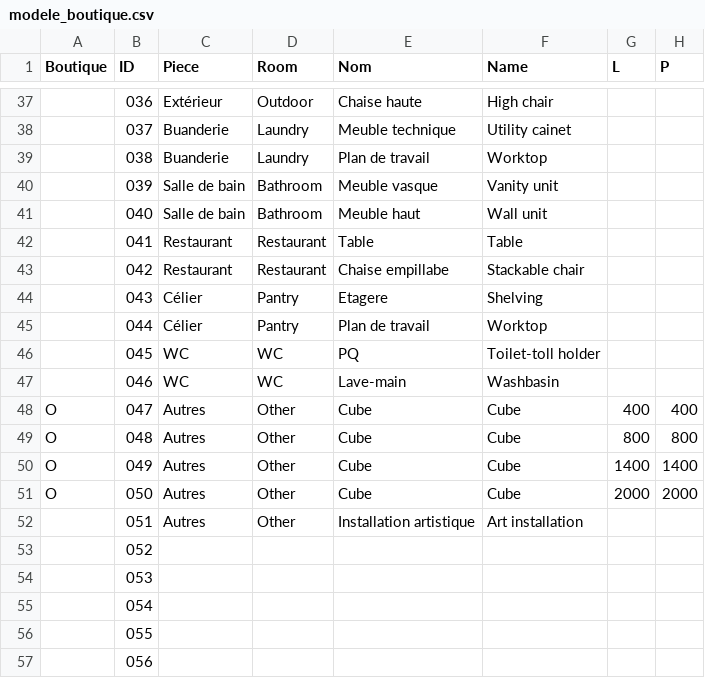
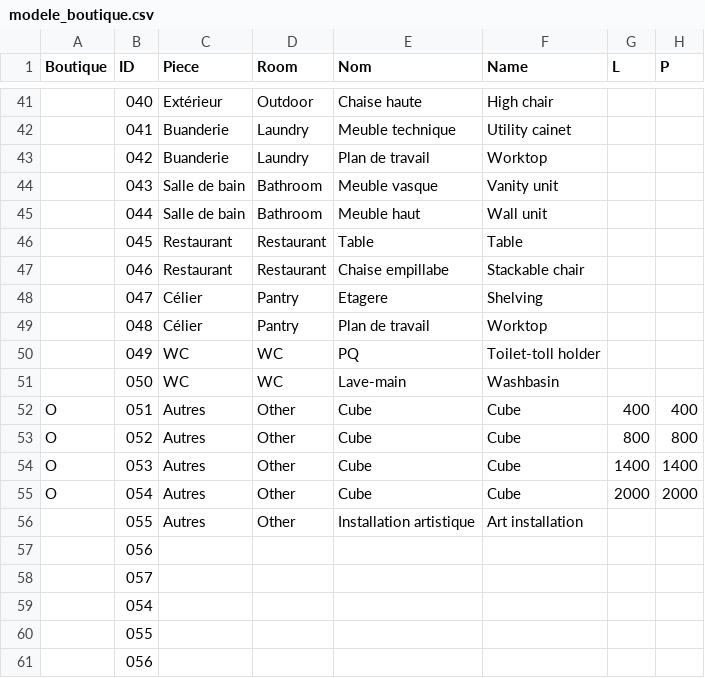
Before and after one commit to Erwin67000/WEB, a CSV file: public/catalogue/modele_boutique.csv, drawn as a sheet; only a part is shown, gaps mark what is left out; addresses are those after the commit; the diff covers the shown part only; the diff names each change by its address in the sheet, - before the commit and + after, or states it on an @@ line.

```diff
--- a/public/catalogue/modele_boutique.csv
+++ b/public/catalogue/modele_boutique.csv
-B41 (ID): 036
+B41 (ID): 040
-B42 (ID): 037
+B42 (ID): 041
-B43 (ID): 038
+B43 (ID): 042
-B44 (ID): 039
+B44 (ID): 043
-B45 (ID): 040
+B45 (ID): 044
-B46 (ID): 041
+B46 (ID): 045
-B47 (ID): 042
+B47 (ID): 046
-B48 (ID): 043
+B48 (ID): 047
-B49 (ID): 044
+B49 (ID): 048
-B50 (ID): 045
+B50 (ID): 049
-B51 (ID): 046
+B51 (ID): 050
-B52 (ID): 047
+B52 (ID): 051
-B53 (ID): 048
+B53 (ID): 052
-B54 (ID): 049
+B54 (ID): 053
-B55 (ID): 050
+B55 (ID): 054
-B56 (ID): 051
+B56 (ID): 055
-B57 (ID): 052
+B57 (ID): 056
-B58 (ID): 053
+B58 (ID): 057
```
Also changed, not shown: 4 added rows and 28 edited cells elsewhere in this file, 43 other files.
